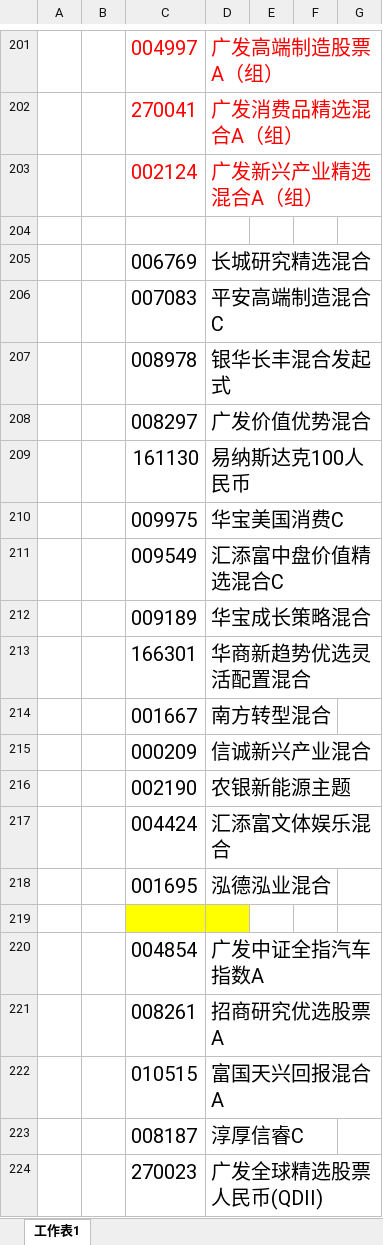
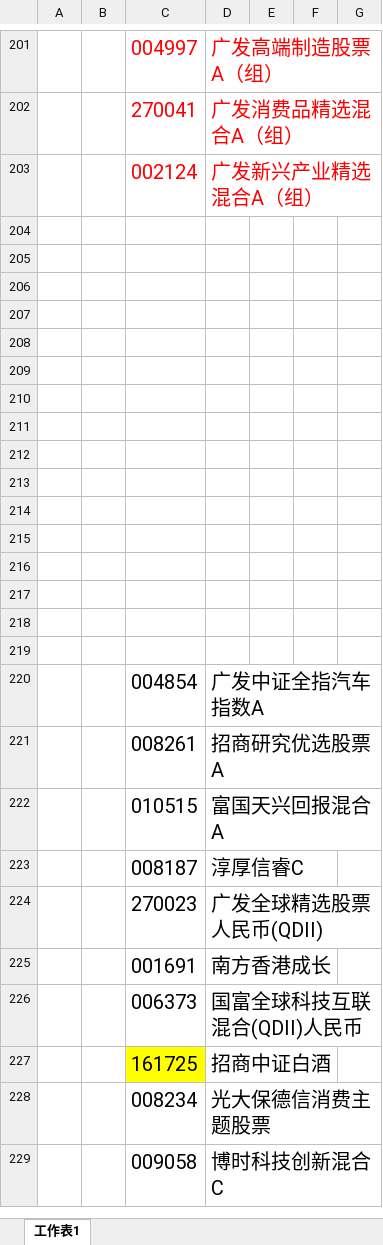
Before and after one commit to lijiadashaoye/jijinfenxi, an Excel workbook: 定投.xlsx, sheet 工作表1, drawn as a sheet; only a part is shown, gaps mark what is left out; the shorter side is filled out with more unchanged rows; values as stored, in another font and other column widths than the file's, no borders; the diff covers the shown part only; the diff names each change by its address in the sheet, - before the commit and + after, or states it on an @@ line.

```diff
--- a/定投.xlsx (sheet 工作表1)
+++ b/定投.xlsx (sheet 工作表1)
-row 205:  |  | 006769 | 长城研究精选混合
+row 205: (empty)
-row 206:  |  | 007083 | 平安高端制造混合C
+row 206: (empty)
-row 207:  |  | 008978 | 银华长丰混合发起式
+row 207: (empty)
-row 208:  |  | 008297 | 广发价值优势混合
+row 208: (empty)
-row 209:  |  | 161130 | 易纳斯达克100人民币
+row 209: (empty)
-row 210:  |  | 009975 | 华宝美国消费C
+row 210: (empty)
-row 211:  |  | 009549 | 汇添富中盘价值精选混合C
+row 211: (empty)
-row 212:  |  | 009189 | 华宝成长策略混合
+row 212: (empty)
-row 213:  |  | 166301 | 华商新趋势优选灵活配置混合
+row 213: (empty)
-row 214:  |  | 001667 | 南方转型混合
+row 214: (empty)
-row 215:  |  | 000209 | 信诚新兴产业混合
+row 215: (empty)
-row 216:  |  | 002190 | 农银新能源主题
+row 216: (empty)
-row 217:  |  | 004424 | 汇添富文体娱乐混合
+row 217: (empty)
-row 218:  |  | 001695 | 泓德泓业混合
+row 218: (empty)
-C219:D219 fill: #FFFF00
+C219:D219 fill: none
```
Also changed, not shown: 28 edited cells and cell formats elsewhere in this sheet, 1 other file.
